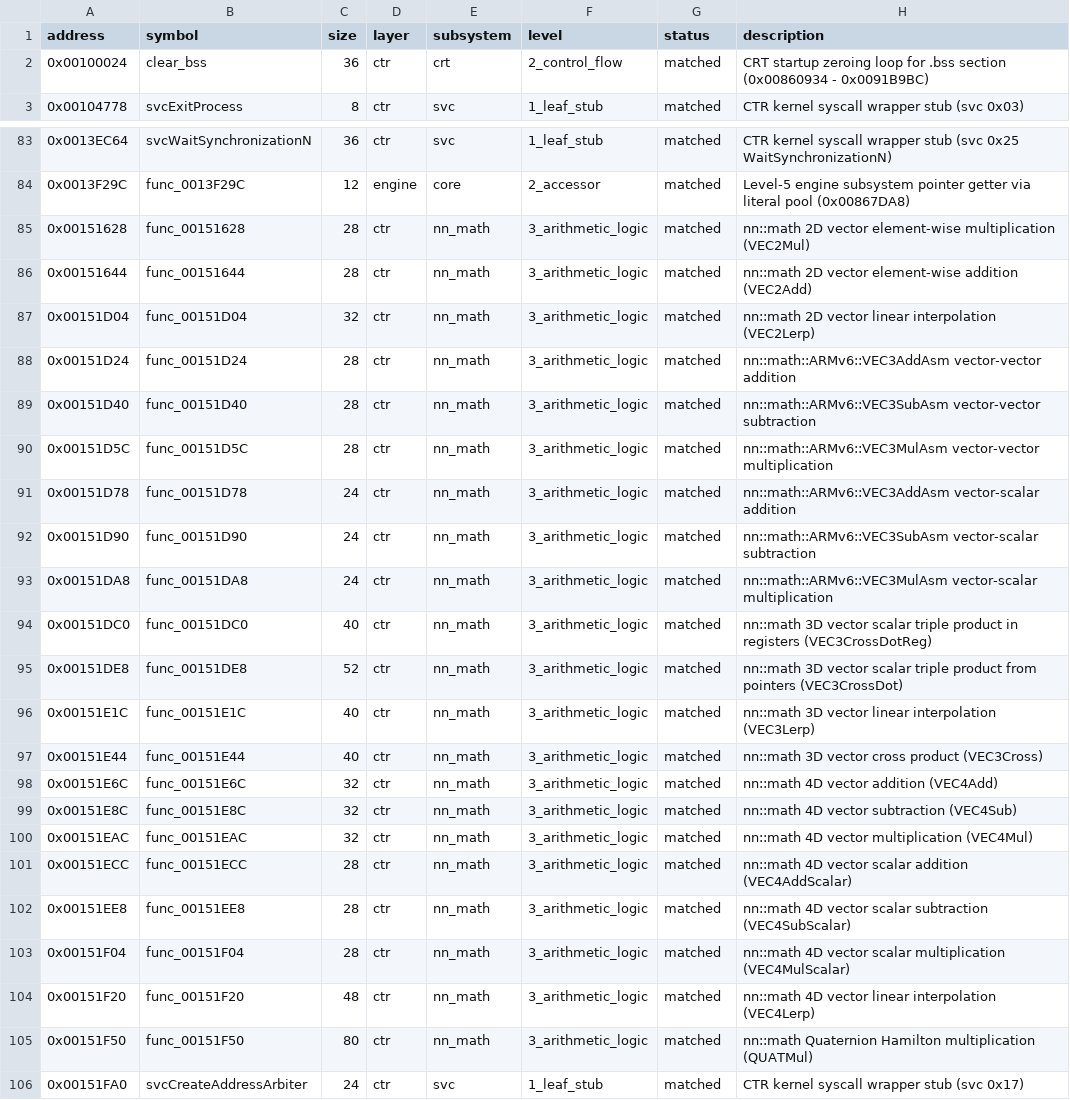
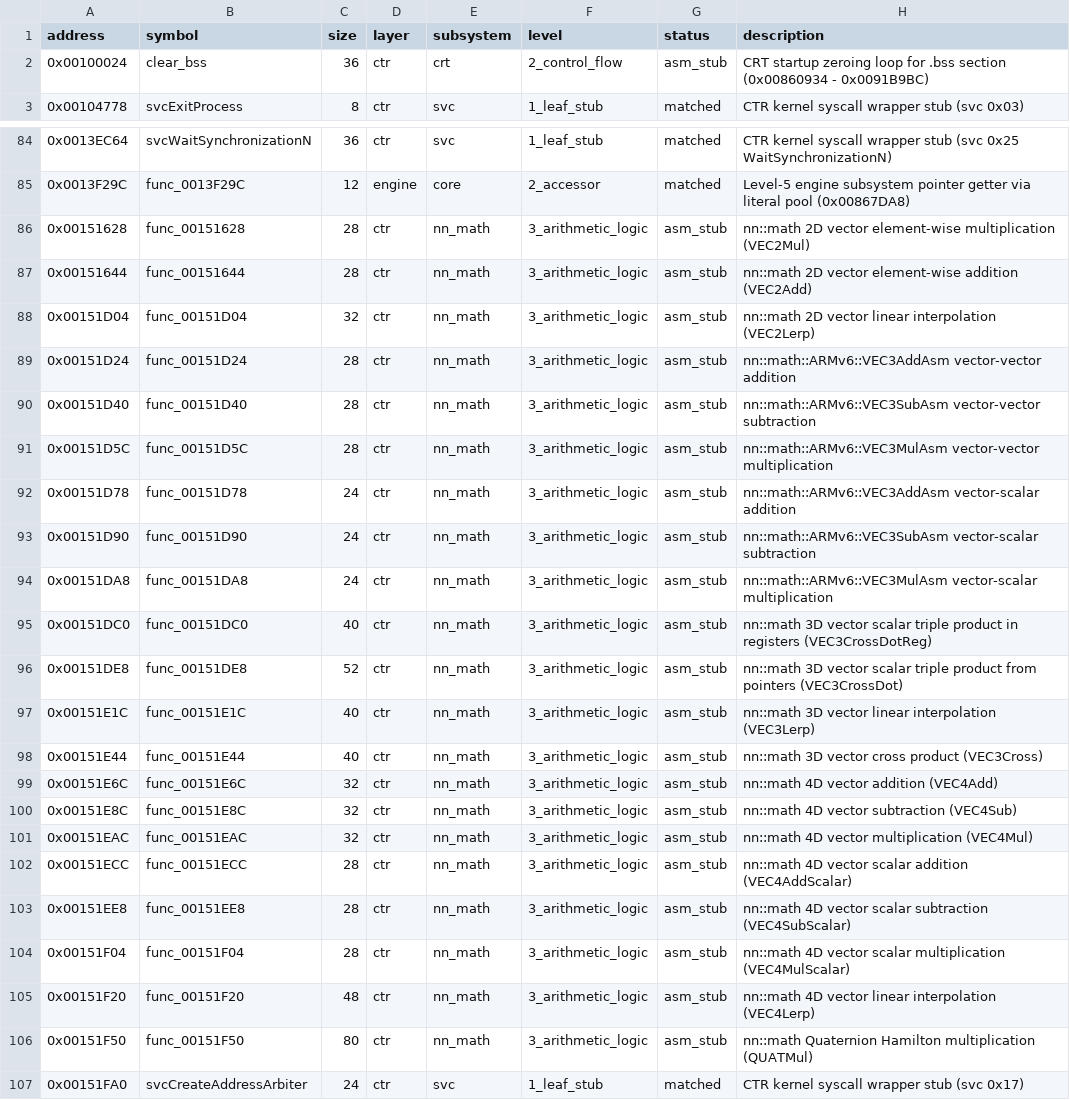
Before and after one commit to ChaconMoon/yokai-watch-2-decompiled, a CSV file: config/functions.csv, drawn as a sheet; only a part is shown, gaps mark what is left out; the diff covers the shown part only.

Commit message:
feat(metrics): separate ASM stubs from C decompilation in verification and progress trackers
- Extract nn::y2r func_00113A84 (1,148 B) as .s stub, keeping func_00113258 pending
- Update tools/check_match.py to report .s files as '>>> ASM STUB <<<' instead of '>>> MATCH <<<'
- Update config/functions.csv to catalog assembly stubs with status 'asm_stub'
- Update tools/audit_progress.py and objdiff.json so decomp.dev and README track strictly genuine C/C++ decompilation
- Results: 72 decompiled (C/C++), 58 assembly stubs verified, 0 regressed

```diff
--- a/config/functions.csv
+++ b/config/functions.csv
@@ -1,3 +1,3 @@
 address,symbol,size,layer,subsystem,level,status,description
-0x00100024,clear_bss,36,ctr,crt,2_control_flow,matched,CRT startup zeroing loop for .bss section (0x00860934 - 0x0091B9BC)
+0x00100024,clear_bss,36,ctr,crt,2_control_flow,asm_stub,CRT startup zeroing loop for .bss section (0x00860934 - 0x0091B9BC)
 0x00104778,svcExitProcess,8,ctr,svc,1_leaf_stub,matched,CTR kernel syscall wrapper stub (svc 0x03)
@@ -84,23 +85,23 @@ address,symbol,size,layer,subsystem,level,status,description
 0x0013F29C,func_0013F29C,12,engine,core,2_accessor,matched,Level-5 engine subsystem pointer getter via literal pool (0x00867DA8)
-0x00151628,func_00151628,28,ctr,nn_math,3_arithmetic_logic,matched,nn::math 2D vector element-wise multiplication (VEC2Mul)
-0x00151644,func_00151644,28,ctr,nn_math,3_arithmetic_logic,matched,nn::math 2D vector element-wise addition (VEC2Add)
-0x00151D04,func_00151D04,32,ctr,nn_math,3_arithmetic_logic,matched,nn::math 2D vector linear interpolation (VEC2Lerp)
-0x00151D24,func_00151D24,28,ctr,nn_math,3_arithmetic_logic,matched,nn::math::ARMv6::VEC3AddAsm vector-vector addition
-0x00151D40,func_00151D40,28,ctr,nn_math,3_arithmetic_logic,matched,nn::math::ARMv6::VEC3SubAsm vector-vector subtraction
-0x00151D5C,func_00151D5C,28,ctr,nn_math,3_arithmetic_logic,matched,nn::math::ARMv6::VEC3MulAsm vector-vector multiplication
-0x00151D78,func_00151D78,24,ctr,nn_math,3_arithmetic_logic,matched,nn::math::ARMv6::VEC3AddAsm vector-scalar addition
-0x00151D90,func_00151D90,24,ctr,nn_math,3_arithmetic_logic,matched,nn::math::ARMv6::VEC3SubAsm vector-scalar subtraction
-0x00151DA8,func_00151DA8,24,ctr,nn_math,3_arithmetic_logic,matched,nn::math::ARMv6::VEC3MulAsm vector-scalar multiplication
-0x00151DC0,func_00151DC0,40,ctr,nn_math,3_arithmetic_logic,matched,nn::math 3D vector scalar triple product in registers (VEC3CrossDotReg)
-0x00151DE8,func_00151DE8,52,ctr,nn_math,3_arithmetic_logic,matched,nn::math 3D vector scalar triple product from pointers (VEC3CrossDot)
-0x00151E1C,func_00151E1C,40,ctr,nn_math,3_arithmetic_logic,matched,nn::math 3D vector linear interpolation (VEC3Lerp)
-0x00151E44,func_00151E44,40,ctr,nn_math,3_arithmetic_logic,matched,nn::math 3D vector cross product (VEC3Cross)
-0x00151E6C,func_00151E6C,32,ctr,nn_math,3_arithmetic_logic,matched,nn::math 4D vector addition (VEC4Add)
-0x00151E8C,func_00151E8C,32,ctr,nn_math,3_arithmetic_logic,matched,nn::math 4D vector subtraction (VEC4Sub)
-0x00151EAC,func_00151EAC,32,ctr,nn_math,3_arithmetic_logic,matched,nn::math 4D vector multiplication (VEC4Mul)
-0x00151ECC,func_00151ECC,28,ctr,nn_math,3_arithmetic_logic,matched,nn::math 4D vector scalar addition (VEC4AddScalar)
-0x00151EE8,func_00151EE8,28,ctr,nn_math,3_arithmetic_logic,matched,nn::math 4D vector scalar subtraction (VEC4SubScalar)
-0x00151F04,func_00151F04,28,ctr,nn_math,3_arithmetic_logic,matched,nn::math 4D vector scalar multiplication (VEC4MulScalar)
-0x00151F20,func_00151F20,48,ctr,nn_math,3_arithmetic_logic,matched,nn::math 4D vector linear interpolation (VEC4Lerp)
-0x00151F50,func_00151F50,80,ctr,nn_math,3_arithmetic_logic,matched,nn::math Quaternion Hamilton multiplication (QUATMul)
+0x00151628,func_00151628,28,ctr,nn_math,3_arithmetic_logic,asm_stub,nn::math 2D vector element-wise multiplication (VEC2Mul)
+0x00151644,func_00151644,28,ctr,nn_math,3_arithmetic_logic,asm_stub,nn::math 2D vector element-wise addition (VEC2Add)
+0x00151D04,func_00151D04,32,ctr,nn_math,3_arithmetic_logic,asm_stub,nn::math 2D vector linear interpolation (VEC2Lerp)
+0x00151D24,func_00151D24,28,ctr,nn_math,3_arithmetic_logic,asm_stub,nn::math::ARMv6::VEC3AddAsm vector-vector addition
+0x00151D40,func_00151D40,28,ctr,nn_math,3_arithmetic_logic,asm_stub,nn::math::ARMv6::VEC3SubAsm vector-vector subtraction
+0x00151D5C,func_00151D5C,28,ctr,nn_math,3_arithmetic_logic,asm_stub,nn::math::ARMv6::VEC3MulAsm vector-vector multiplication
+0x00151D78,func_00151D78,24,ctr,nn_math,3_arithmetic_logic,asm_stub,nn::math::ARMv6::VEC3AddAsm vector-scalar addition
+0x00151D90,func_00151D90,24,ctr,nn_math,3_arithmetic_logic,asm_stub,nn::math::ARMv6::VEC3SubAsm vector-scalar subtraction
+0x00151DA8,func_00151DA8,24,ctr,nn_math,3_arithmetic_logic,asm_stub,nn::math::ARMv6::VEC3MulAsm vector-scalar multiplication
+0x00151DC0,func_00151DC0,40,ctr,nn_math,3_arithmetic_logic,asm_stub,nn::math 3D vector scalar triple product in registers (VEC3CrossDotReg)
+0x00151DE8,func_00151DE8,52,ctr,nn_math,3_arithmetic_logic,asm_stub,nn::math 3D vector scalar triple product from pointers (VEC3CrossDot)
+0x00151E1C,func_00151E1C,40,ctr,nn_math,3_arithmetic_logic,asm_stub,nn::math 3D vector linear interpolation (VEC3Lerp)
+0x00151E44,func_00151E44,40,ctr,nn_math,3_arithmetic_logic,asm_stub,nn::math 3D vector cross product (VEC3Cross)
+0x00151E6C,func_00151E6C,32,ctr,nn_math,3_arithmetic_logic,asm_stub,nn::math 4D vector addition (VEC4Add)
+0x00151E8C,func_00151E8C,32,ctr,nn_math,3_arithmetic_logic,asm_stub,nn::math 4D vector subtraction (VEC4Sub)
+0x00151EAC,func_00151EAC,32,ctr,nn_math,3_arithmetic_logic,asm_stub,nn::math 4D vector multiplication (VEC4Mul)
+0x00151ECC,func_00151ECC,28,ctr,nn_math,3_arithmetic_logic,asm_stub,nn::math 4D vector scalar addition (VEC4AddScalar)
+0x00151EE8,func_00151EE8,28,ctr,nn_math,3_arithmetic_logic,asm_stub,nn::math 4D vector scalar subtraction (VEC4SubScalar)
+0x00151F04,func_00151F04,28,ctr,nn_math,3_arithmetic_logic,asm_stub,nn::math 4D vector scalar multiplication (VEC4MulScalar)
+0x00151F20,func_00151F20,48,ctr,nn_math,3_arithmetic_logic,asm_stub,nn::math 4D vector linear interpolation (VEC4Lerp)
+0x00151F50,func_00151F50,80,ctr,nn_math,3_arithmetic_logic,asm_stub,nn::math Quaternion Hamilton multiplication (QUATMul)
 0x00151FA0,svcCreateAddressArbiter,24,ctr,svc,1_leaf_stub,matched,CTR kernel syscall wrapper stub (svc 0x17)
```
Also changed, not shown: 1 added row and 35 edited cells elsewhere in this file, 5 other files.
